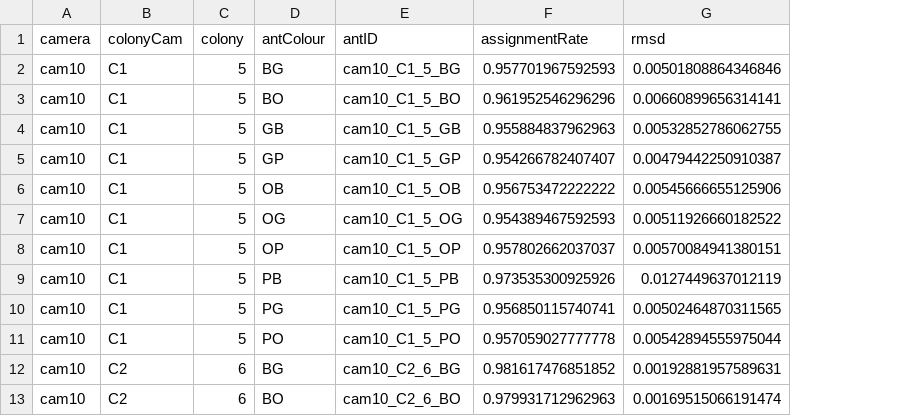
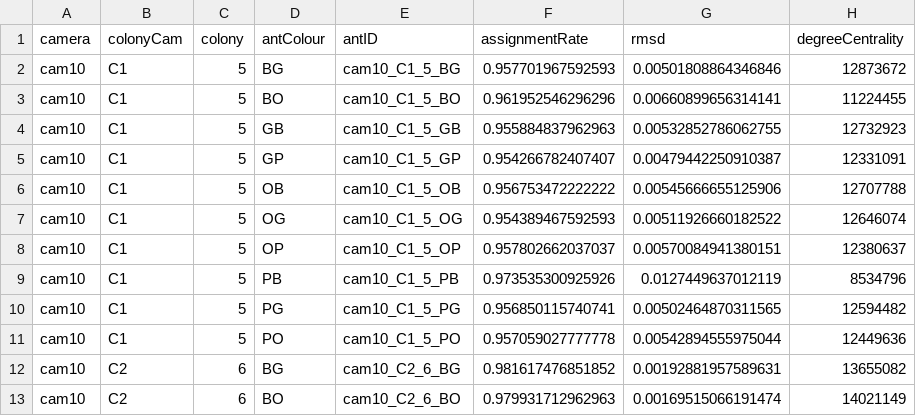
Before and after one commit to O-biroi/postTrack, a CSV file: Data/fungiSurvival/antTable10Colonies.csv, drawn as a sheet; only a part is shown; the diff names each change by its address in the sheet, - before the commit and + after, or states it on an @@ line.

Commit message:
Calculate degree centrality

```diff
--- a/Data/fungiSurvival/antTable10Colonies.csv
+++ b/Data/fungiSurvival/antTable10Colonies.csv
+column H (degreeCentrality), rows 2-13: 12873672 | 11224455 | 12732923 | 12331091 | 12707788 | 12646074 | 12380637 | 8534796 | 12594482 | 12449636 | 13655082 | 14021149
```
Also changed, not shown: 3 other files.
